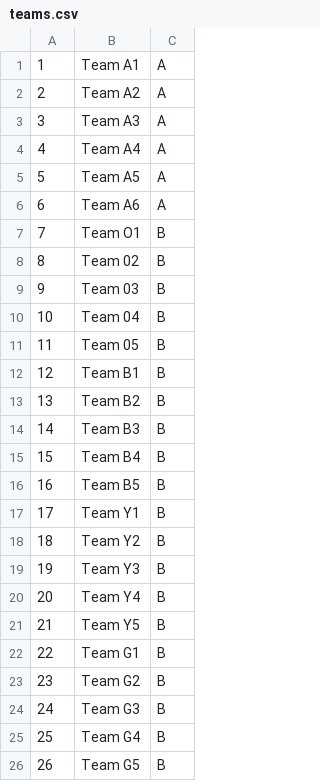
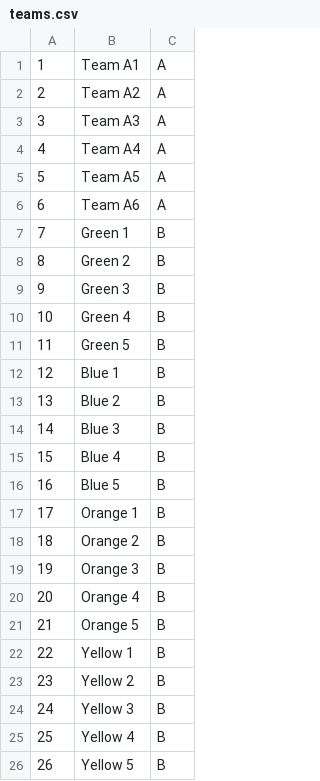
Before and after one commit to uwhscores/scoreboard, a CSV file: teams.csv, drawn as a sheet.

```diff
--- a/teams.csv
+++ b/teams.csv
@@ -6,21 +6,21 @@
 6,Team A6,A
-7,Team O1,B
-8,Team 02,B
-9,Team 03,B
-10,Team 04,B
-11,Team 05,B
-12,Team B1,B
-13,Team B2,B
-14,Team B3,B
-15,Team B4,B
-16,Team B5,B
-17,Team Y1,B
-18,Team Y2,B
-19,Team Y3,B
-20,Team Y4,B
-21,Team Y5,B
-22,Team G1,B
-23,Team G2,B
-24,Team G3,B
-25,Team G4,B
-26,Team G5,B
+7,Green 1,B
+8,Green 2,B
+9,Green 3,B
+10,Green 4,B
+11,Green 5,B
+12,Blue 1 ,B
+13,Blue 2,B
+14,Blue 3,B
+15,Blue 4,B
+16,Blue 5,B
+17,Orange 1,B
+18,Orange 2,B
+19,Orange 3,B
+20,Orange 4,B
+21,Orange 5,B
+22,Yellow 1,B
+23,Yellow 2,B
+24,Yellow 3,B
+25,Yellow 4,B
+26,Yellow 5,B
```
Also changed, not shown: schedule.csv, 5 other files.
